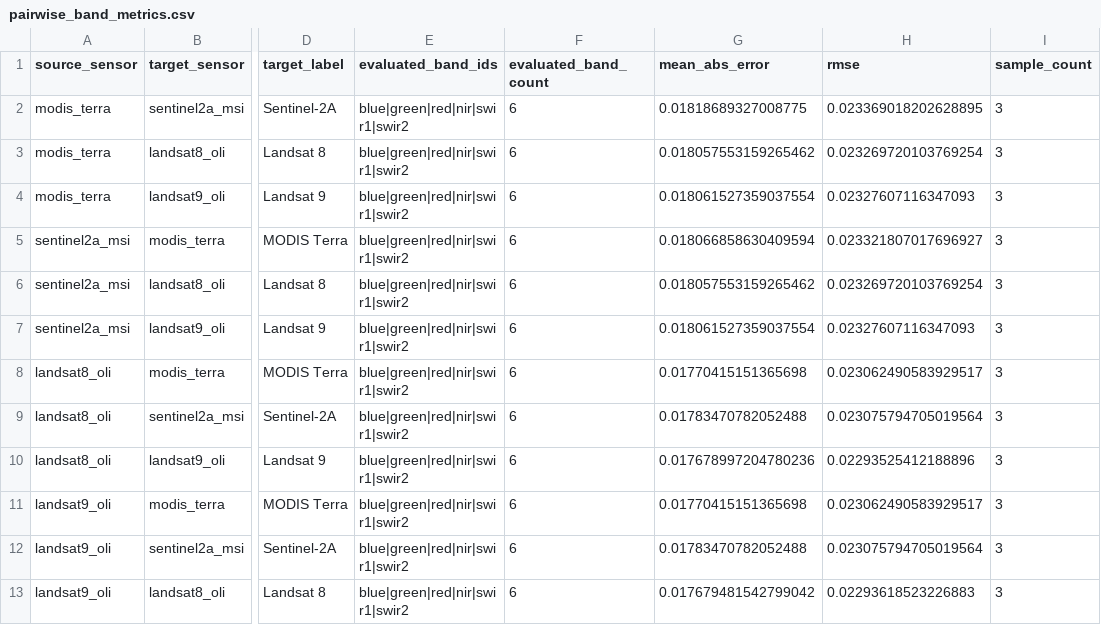
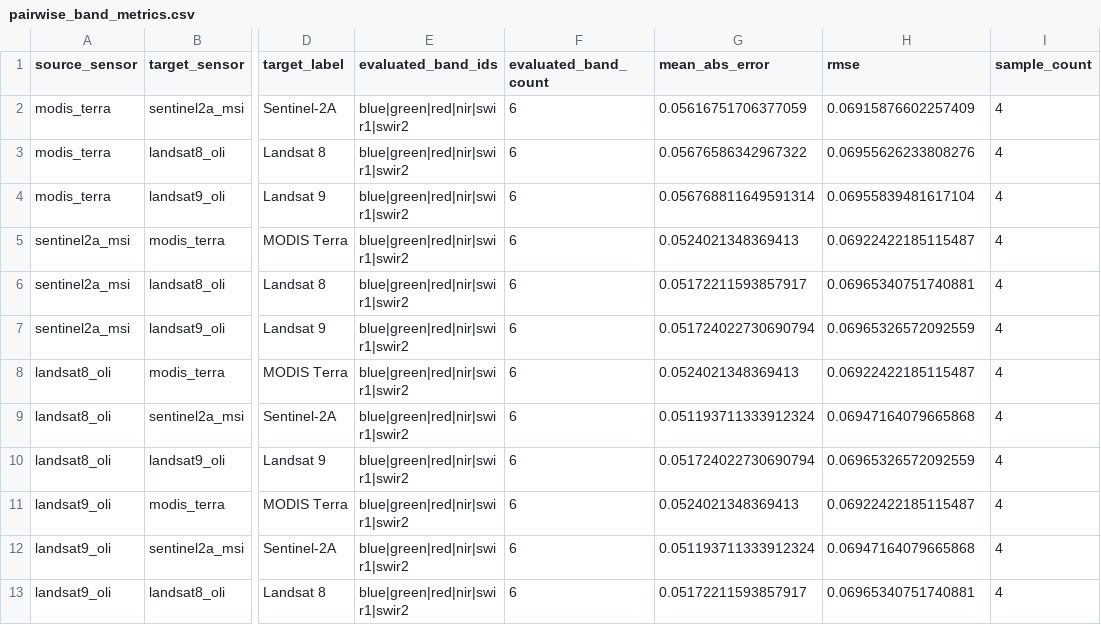
Before and after one commit to MarcYin/spectral_library, a CSV file: examples/official_mapping/results/metrics/pairwise_band_metrics.csv, drawn as a sheet; only a part is shown, gaps mark what is left out; the diff names each change by its address in the sheet, - before the commit and + after, or states it on an @@ line.

```diff
--- a/examples/official_mapping/results/metrics/pairwise_band_metrics.csv
+++ b/examples/official_mapping/results/metrics/pairwise_band_metrics.csv
-G2 (mean_abs_error): 0.01818689327008775
+G2 (mean_abs_error): 0.05616751706377059
-H2 (rmse): 0.023369018202628895
+H2 (rmse): 0.06915876602257409
-I2:I13 (sample_count): 3
+I2:I13 (sample_count): 4
-G3 (mean_abs_error): 0.018057553159265462
+G3 (mean_abs_error): 0.05676586342967322
-H3 (rmse): 0.023269720103769254
+H3 (rmse): 0.06955626233808276
-G4 (mean_abs_error): 0.018061527359037554
+G4 (mean_abs_error): 0.056768811649591314
-H4 (rmse): 0.02327607116347093
+H4 (rmse): 0.06955839481617104
-G5 (mean_abs_error): 0.018066858630409594
+G5 (mean_abs_error): 0.0524021348369413
-H5 (rmse): 0.023321807017696927
+H5 (rmse): 0.06922422185115487
-G6 (mean_abs_error): 0.018057553159265462
+G6 (mean_abs_error): 0.05172211593857917
-H6 (rmse): 0.023269720103769254
+H6 (rmse): 0.06965340751740881
-G7 (mean_abs_error): 0.018061527359037554
+G7 (mean_abs_error): 0.051724022730690794
-H7 (rmse): 0.02327607116347093
+H7 (rmse): 0.06965326572092559
-G8 (mean_abs_error): 0.01770415151365698
+G8 (mean_abs_error): 0.0524021348369413
-H8 (rmse): 0.023062490583929517
+H8 (rmse): 0.06922422185115487
-G9 (mean_abs_error): 0.01783470782052488
+G9 (mean_abs_error): 0.051193711333912324
-H9 (rmse): 0.023075794705019564
+H9 (rmse): 0.06947164079665868
-G10 (mean_abs_error): 0.017678997204780236
+G10 (mean_abs_error): 0.051724022730690794
-H10 (rmse): 0.02293525412188896
+H10 (rmse): 0.06965326572092559
-G11 (mean_abs_error): 0.01770415151365698
+G11 (mean_abs_error): 0.0524021348369413
-H11 (rmse): 0.023062490583929517
+H11 (rmse): 0.06922422185115487
-G12 (mean_abs_error): 0.01783470782052488
+G12 (mean_abs_error): 0.051193711333912324
-H12 (rmse): 0.023075794705019564
+H12 (rmse): 0.06947164079665868
-G13 (mean_abs_error): 0.017679481542799042
+G13 (mean_abs_error): 0.05172211593857917
-H13 (rmse): 0.02293618523226883
+H13 (rmse): 0.06965340751740881
```
Also changed, not shown: examples/official_mapping/results/truth/landsat9_oli_truth.csv, examples/official_mapping/results/truth/modis_terra_truth.csv, 46 other files.
